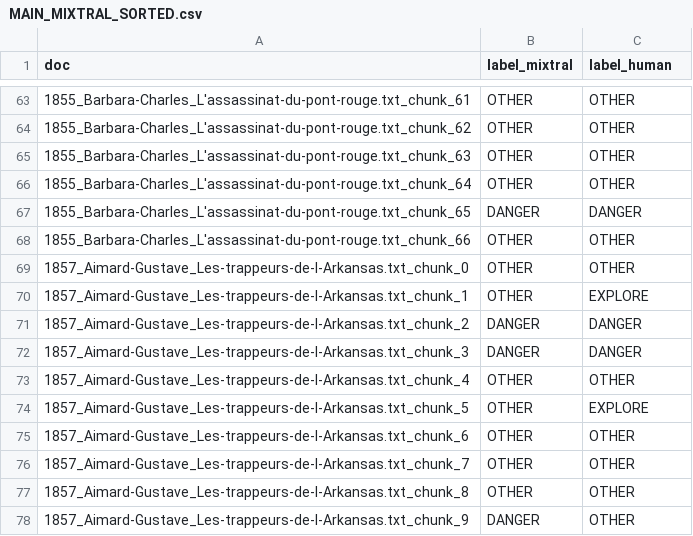
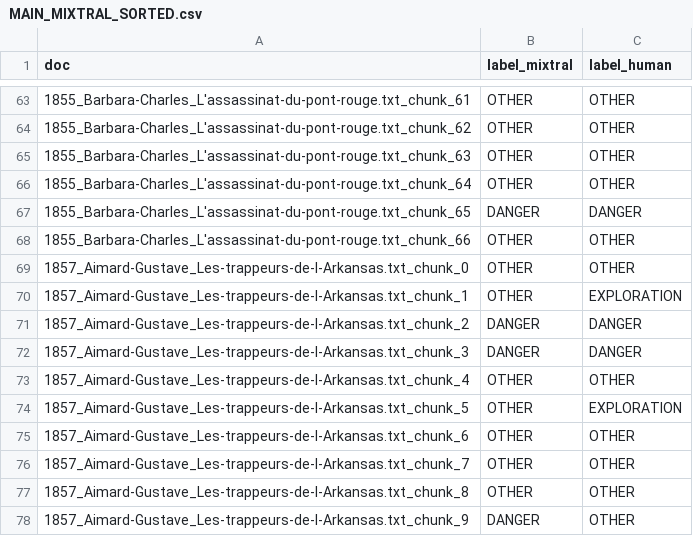
Before and after one commit to crazyjeannot/DHAI_2024_TD_LLM, a CSV file: data/MAIN_MIXTRAL_SORTED.csv, drawn as a sheet; only a part is shown, gaps mark what is left out; the diff covers the shown part only.

```diff
--- a/data/MAIN_MIXTRAL_SORTED.csv
+++ b/data/MAIN_MIXTRAL_SORTED.csv
@@ -69,3 +69,3 @@ doc,label_mixtral,label_human
 1857_Aimard-Gustave_Les-trappeurs-de-l-Arkansas.txt_chunk_0,OTHER,OTHER
-1857_Aimard-Gustave_Les-trappeurs-de-l-Arkansas.txt_chunk_1,OTHER,EXPLORE
+1857_Aimard-Gustave_Les-trappeurs-de-l-Arkansas.txt_chunk_1,OTHER,EXPLORATION
 1857_Aimard-Gustave_Les-trappeurs-de-l-Arkansas.txt_chunk_2,DANGER,DANGER
@@ -73,3 +73,3 @@ doc,label_mixtral,label_human
 1857_Aimard-Gustave_Les-trappeurs-de-l-Arkansas.txt_chunk_4,OTHER,OTHER
-1857_Aimard-Gustave_Les-trappeurs-de-l-Arkansas.txt_chunk_5,OTHER,EXPLORE
+1857_Aimard-Gustave_Les-trappeurs-de-l-Arkansas.txt_chunk_5,OTHER,EXPLORATION
 1857_Aimard-Gustave_Les-trappeurs-de-l-Arkansas.txt_chunk_6,OTHER,OTHER
```
Also changed, not shown: 46 edited cells elsewhere in this file.
